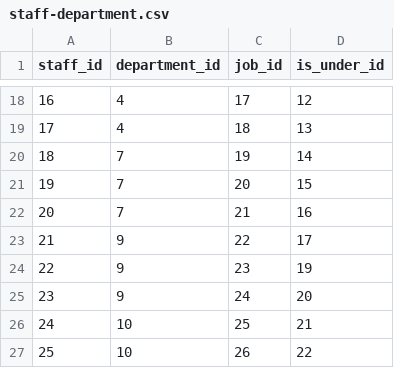
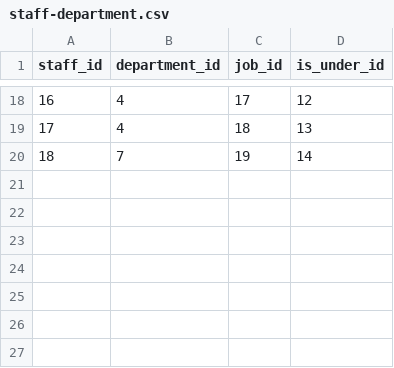
Before and after one commit to ninnroot/schedjuice5, a CSV file: fake_data/staff-department.csv, drawn as a sheet; only a part is shown, gaps mark what is left out; the diff names each change by its address in the sheet, - before the commit and + after, or states it on an @@ line.

```diff
--- a/fake_data/staff-department.csv
+++ b/fake_data/staff-department.csv
-row 21: 19 | 7 | 20 | 15
-row 22: 20 | 7 | 21 | 16
-row 23: 21 | 9 | 22 | 17
-row 24: 22 | 9 | 23 | 19
-row 25: 23 | 9 | 24 | 20
-row 26: 24 | 10 | 25 | 21
-row 27: 25 | 10 | 26 | 22
```
Also changed, not shown: 4 other files.
